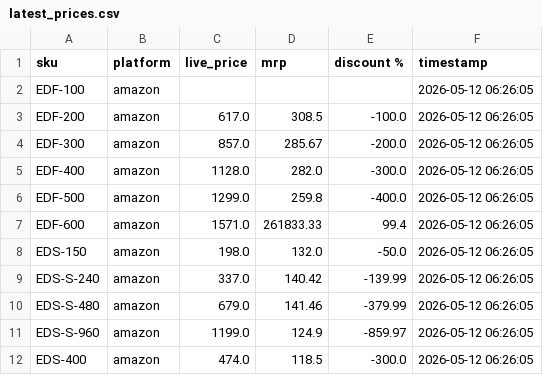
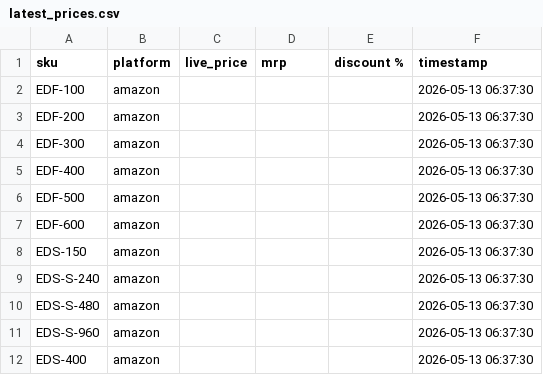
Before and after one commit to Shubham-Shigvan/price-tracker, a CSV file: latest_prices.csv, drawn as a sheet; only a part is shown; the diff covers the shown part only.

```diff
--- a/latest_prices.csv
+++ b/latest_prices.csv
@@ -1,12 +1,12 @@
 sku,platform,live_price,mrp,discount %,timestamp
-EDF-100,amazon,,,,2026-05-12 06:26:05
-EDF-200,amazon,617.0,308.5,-100.0,2026-05-12 06:26:05
-EDF-300,amazon,857.0,285.67,-200.0,2026-05-12 06:26:05
-EDF-400,amazon,1128.0,282.0,-300.0,2026-05-12 06:26:05
-EDF-500,amazon,1299.0,259.8,-400.0,2026-05-12 06:26:05
-EDF-600,amazon,1571.0,261833.33,99.4,2026-05-12 06:26:05
-EDS-150,amazon,198.0,132.0,-50.0,2026-05-12 06:26:05
-EDS-S-240,amazon,337.0,140.42,-139.99,2026-05-12 06:26:05
-EDS-S-480,amazon,679.0,141.46,-379.99,2026-05-12 06:26:05
-EDS-S-960,amazon,1199.0,124.9,-859.97,2026-05-12 06:26:05
-EDS-400,amazon,474.0,118.5,-300.0,2026-05-12 06:26:05
+EDF-100,amazon,,,,2026-05-13 06:37:30
+EDF-200,amazon,,,,2026-05-13 06:37:30
+EDF-300,amazon,,,,2026-05-13 06:37:30
+EDF-400,amazon,,,,2026-05-13 06:37:30
+EDF-500,amazon,,,,2026-05-13 06:37:30
+EDF-600,amazon,,,,2026-05-13 06:37:30
+EDS-150,amazon,,,,2026-05-13 06:37:30
+EDS-S-240,amazon,,,,2026-05-13 06:37:30
+EDS-S-480,amazon,,,,2026-05-13 06:37:30
+EDS-S-960,amazon,,,,2026-05-13 06:37:30
+EDS-400,amazon,,,,2026-05-13 06:37:30
```
Also changed, not shown: 110 edited cells elsewhere in this file, error_log.csv, price_history.csv.
